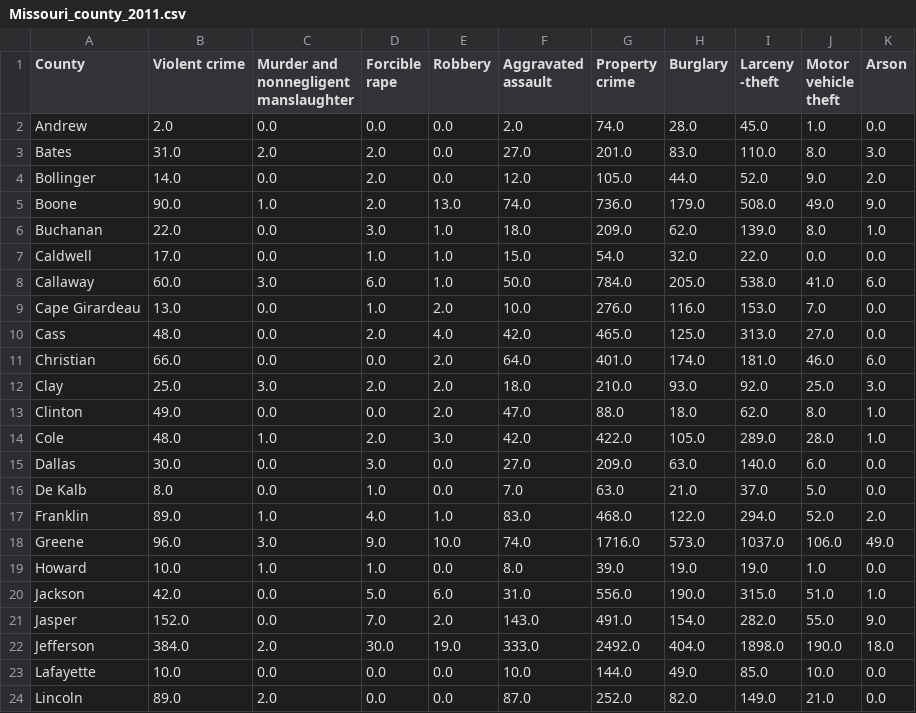
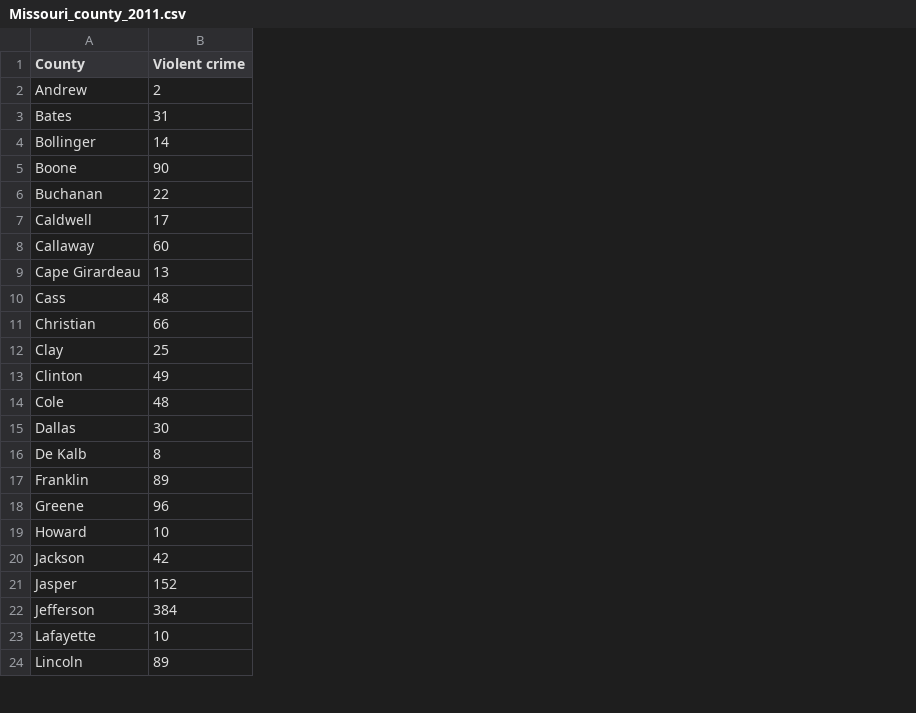
Before and after one commit to tslindner/Effects-of-Cannabis-Legalization, a CSV file: Crime data/County_data/Missouri_county_2011.csv, drawn as a sheet; only a part is shown; ↵ is a line break in a cell; the diff covers the shown part only; the diff names each change by its address in the sheet, - before the commit and + after, or states it on an @@ line.

```diff
--- a/Crime data/County_data/Missouri_county_2011.csv
+++ b/Crime data/County_data/Missouri_county_2011.csv
-column C, rows 1-24: Murder and ↵ nonnegligent ↵ manslaughter | 0.0 | 2.0 | 0.0 | 1.0 | 0.0 | 0.0 | 3.0 | 0.0 | 0.0 | 0.0 | 3.0 | 0.0 | 1.0 | 0.0 | 0.0 | 1.0 | 3.0 | 1.0 | 0.0 | 0.0 | 2.0 | 0.0 | 2.0
-column D (Forcible rape), rows 2-24: 0.0 | 2.0 | 2.0 | 2.0 | 3.0 | 1.0 | 6.0 | 1.0 | 2.0 | 0.0 | 2.0 | 0.0 | 2.0 | 3.0 | 1.0 | 4.0 | 9.0 | 1.0 | 5.0 | 7.0 | 30.0 | 0.0 | 0.0
-column E (Robbery), rows 2-24: 0.0 | 0.0 | 0.0 | 13.0 | 1.0 | 1.0 | 1.0 | 2.0 | 4.0 | 2.0 | 2.0 | 2.0 | 3.0 | 0.0 | 0.0 | 1.0 | 10.0 | 0.0 | 6.0 | 2.0 | 19.0 | 0.0 | 0.0
-column F (Aggravated assault), rows 2-24: 2.0 | 27.0 | 12.0 | 74.0 | 18.0 | 15.0 | 50.0 | 10.0 | 42.0 | 64.0 | 18.0 | 47.0 | 42.0 | 27.0 | 7.0 | 83.0 | 74.0 | 8.0 | 31.0 | 143.0 | 333.0 | 10.0 | 87.0
-column G (Property crime), rows 2-24: 74.0 | 201.0 | 105.0 | 736.0 | 209.0 | 54.0 | 784.0 | 276.0 | 465.0 | 401.0 | 210.0 | 88.0 | 422.0 | 209.0 | 63.0 | 468.0 | 1716.0 | 39.0 | 556.0 | 491.0 | 2492.0 | 144.0 | 252.0
-column H (Burglary), rows 2-24: 28.0 | 83.0 | 44.0 | 179.0 | 62.0 | 32.0 | 205.0 | 116.0 | 125.0 | 174.0 | 93.0 | 18.0 | 105.0 | 63.0 | 21.0 | 122.0 | 573.0 | 19.0 | 190.0 | 154.0 | 404.0 | 49.0 | 82.0
-column I (Larceny -theft), rows 2-24: 45.0 | 110.0 | 52.0 | 508.0 | 139.0 | 22.0 | 538.0 | 153.0 | 313.0 | 181.0 | 92.0 | 62.0 | 289.0 | 140.0 | 37.0 | 294.0 | 1037.0 | 19.0 | 315.0 | 282.0 | 1898.0 | 85.0 | 149.0
-column J (Motor vehicle theft), rows 2-24: 1.0 | 8.0 | 9.0 | 49.0 | 8.0 | 0.0 | 41.0 | 7.0 | 27.0 | 46.0 | 25.0 | 8.0 | 28.0 | 6.0 | 5.0 | 52.0 | 106.0 | 1.0 | 51.0 | 55.0 | 190.0 | 10.0 | 21.0
-column K (Arson), rows 2-24: 0.0 | 3.0 | 2.0 | 9.0 | 1.0 | 0.0 | 6.0 | 0.0 | 0.0 | 6.0 | 3.0 | 1.0 | 1.0 | 0.0 | 0.0 | 2.0 | 49.0 | 0.0 | 1.0 | 9.0 | 18.0 | 0.0 | 0.0
-B2 (Violent crime): 2.0
+B2 (Violent crime): 2
-B3 (Violent crime): 31.0
+B3 (Violent crime): 31
-B4 (Violent crime): 14.0
+B4 (Violent crime): 14
-B5 (Violent crime): 90.0
+B5 (Violent crime): 90
-B6 (Violent crime): 22.0
+B6 (Violent crime): 22
-B7 (Violent crime): 17.0
+B7 (Violent crime): 17
-B8 (Violent crime): 60.0
+B8 (Violent crime): 60
-B9 (Violent crime): 13.0
+B9 (Violent crime): 13
-B10 (Violent crime): 48.0
+B10 (Violent crime): 48
-B11 (Violent crime): 66.0
+B11 (Violent crime): 66
-B12 (Violent crime): 25.0
+B12 (Violent crime): 25
-B13 (Violent crime): 49.0
+B13 (Violent crime): 49
-B14 (Violent crime): 48.0
+B14 (Violent crime): 48
-B15 (Violent crime): 30.0
+B15 (Violent crime): 30
-B16 (Violent crime): 8.0
+B16 (Violent crime): 8
-B17 (Violent crime): 89.0
+B17 (Violent crime): 89
-B18 (Violent crime): 96.0
+B18 (Violent crime): 96
-B19 (Violent crime): 10.0
+B19 (Violent crime): 10
-B20 (Violent crime): 42.0
+B20 (Violent crime): 42
-B21 (Violent crime): 152.0
+B21 (Violent crime): 152
-B22 (Violent crime): 384.0
+B22 (Violent crime): 384
-B23 (Violent crime): 10.0
+B23 (Violent crime): 10
-B24 (Violent crime): 89.0
+B24 (Violent crime): 89
```
Also changed, not shown: 89 edited cells elsewhere in this file, Crime data/County_data/Missouri_county_2012.csv, Crime data/County_data/Missouri_county_2013.csv, 29 other files.
